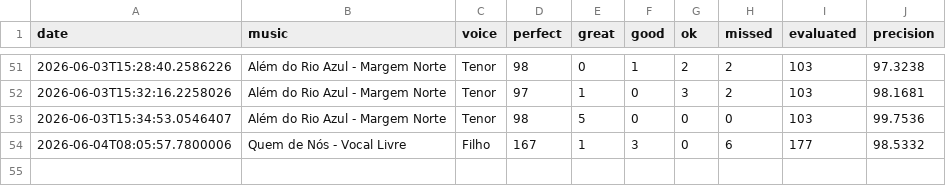
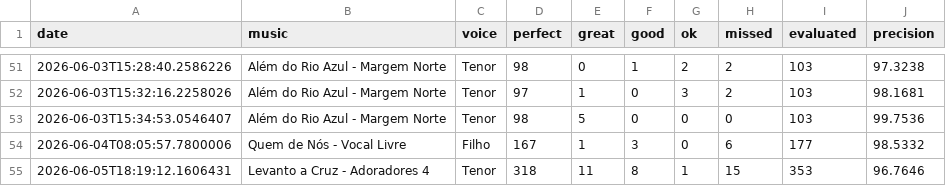
Before and after one commit to seblutzer/alianca_vocal_musics_files, a CSV file: karaoke-history/Eduardo_Lutzer.csv, drawn as a sheet; only a part is shown, gaps mark what is left out.

Commit message:
Sync karaoke history (merge lines): Eduardo_Lutzer.csv

```diff
--- a/karaoke-history/Eduardo_Lutzer.csv
+++ b/karaoke-history/Eduardo_Lutzer.csv
@@ -54 +54,2 @@ date;music;voice;perfect;great;good;ok;missed;evaluated;precision
 2026-06-04T08:05:57.7800006;Quem de Nós - Vocal Livre;Filho;167;1;3;0;6;177;98.5332
+2026-06-05T18:19:12.1606431;Levanto a Cruz - Adoradores 4;Tenor;318;11;8;1;15;353;96.7646
```
